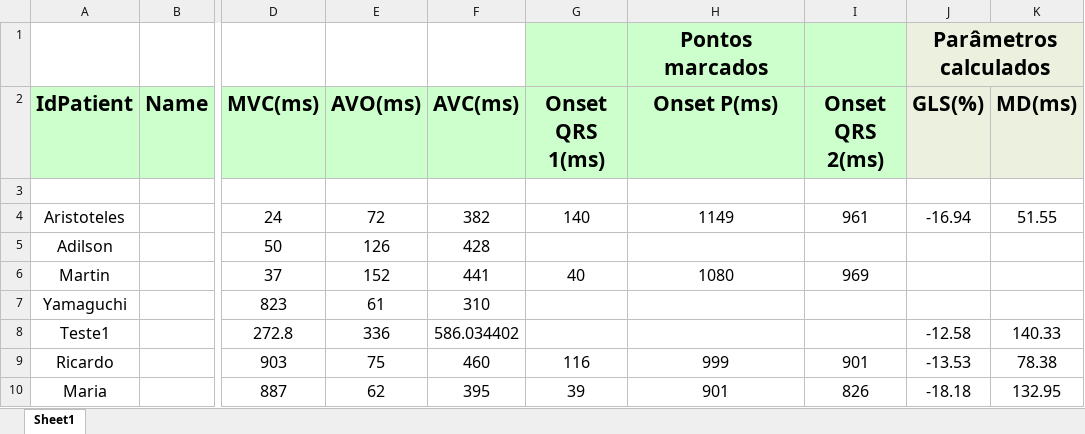
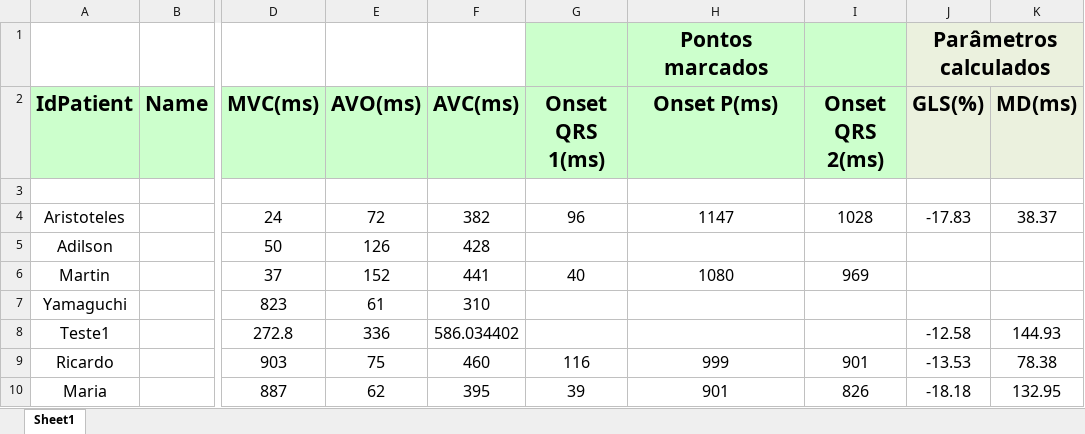
Before and after one commit to GPDS/Public-D-Station, an Excel workbook: Event_Timing.xlsx, sheet Sheet1, drawn as a sheet; only a part is shown, gaps mark what is left out; values as stored, in another font and other column widths than the file's, no borders; the diff names each change by its address in the sheet, - before the commit and + after, or states it on an @@ line.

```diff
--- a/Event_Timing.xlsx (sheet Sheet1)
+++ b/Event_Timing.xlsx (sheet Sheet1)
-G4 (Onset QRS 1(ms)): 140
+G4 (Onset QRS 1(ms)): 96
-H4 (Onset P(ms)): 1149
+H4 (Onset P(ms)): 1147
-I4 (Onset QRS 2(ms)): 961
+I4 (Onset QRS 2(ms)): 1028
-J4 (GLS(%)): -16.94
+J4 (GLS(%)): -17.83
-K4 (MD(ms)): 51.55
+K4 (MD(ms)): 38.37
-K8 (MD(ms)): 140.33
+K8 (MD(ms)): 144.93
```
Also changed, not shown: 1 other file.
